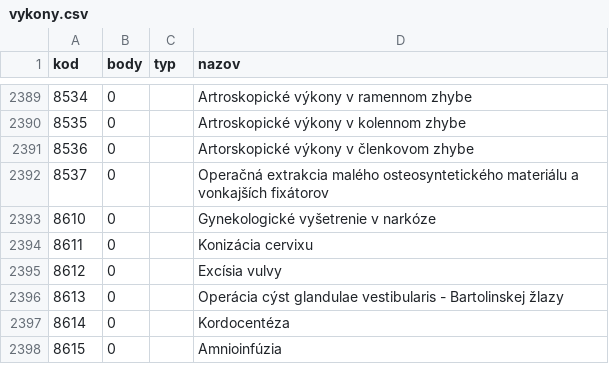
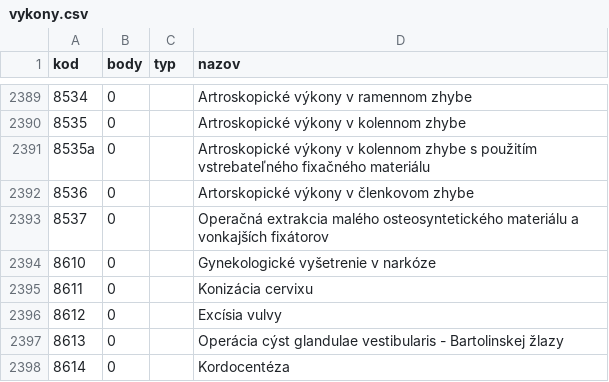
Before and after one commit to curo-open/curo-data, a CSV file: vykony.csv, drawn as a sheet; only a part is shown, gaps mark what is left out; the shorter side is filled out with more unchanged rows.

Commit message:
upravene vykony

```diff
--- a/vykony.csv
+++ b/vykony.csv
@@ -2390,2 +2390,3 @@ kod,body,typ,nazov
 8535,0,,Artroskopické výkony v kolennom zhybe
+8535a,0,,Artroskopické výkony v kolennom zhybe s použitím vstrebateľného fixačného materiálu
 8536,0,,Artorskopické výkony v členkovom zhybe
```
